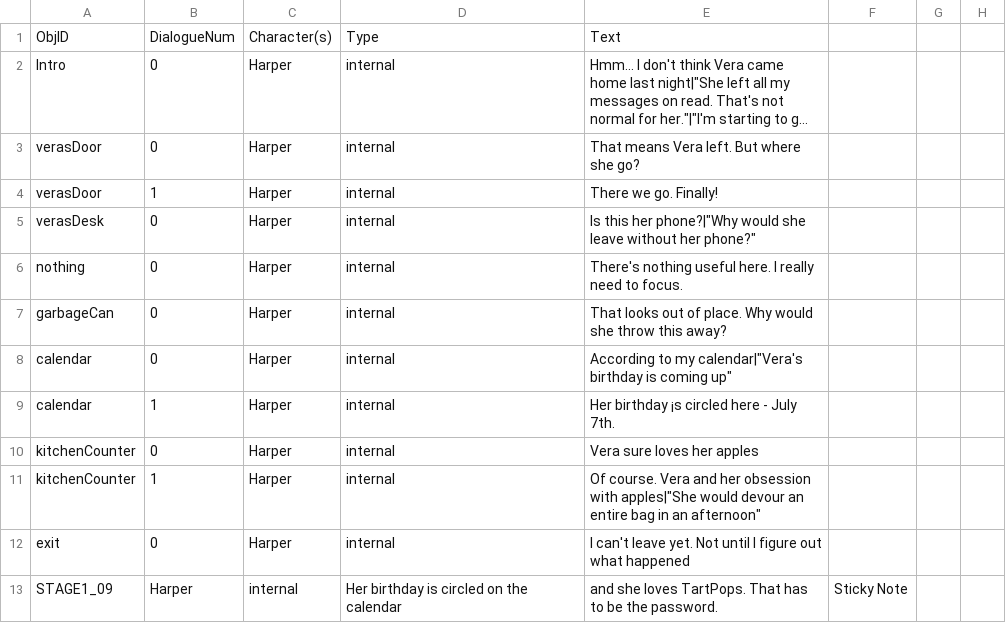
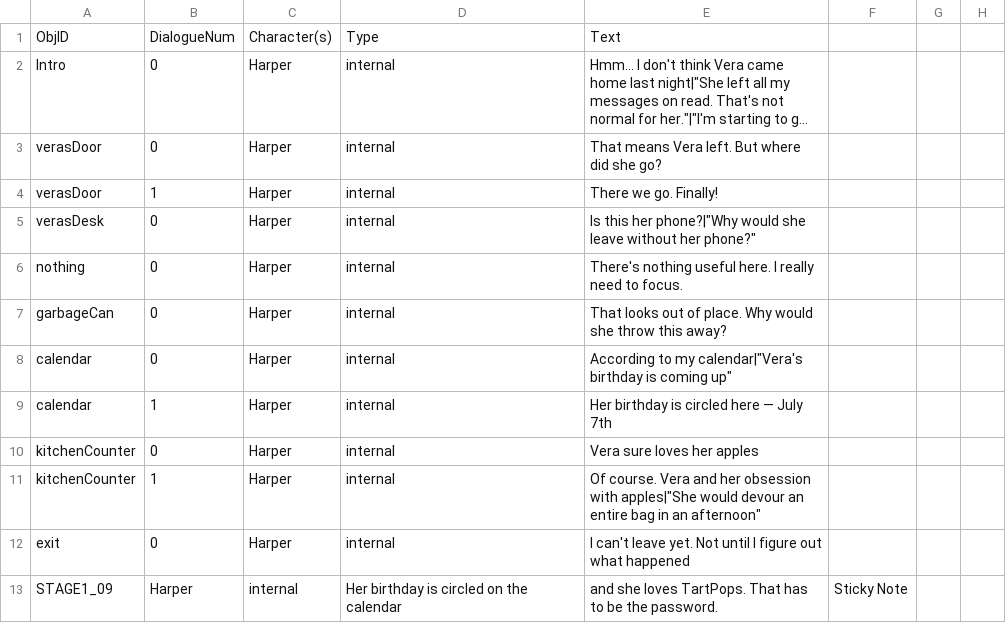
Before and after one commit to Midnight-Umbrella/Project-Hidden-Threads, a CSV file: Assets/Scripts/Dialogue/DialogueCSV250.csv, drawn as a sheet; only a part is shown; long unchanged cells end in …; the diff names each change by its address in the sheet, - before the commit and + after, or states it on an @@ line.

Commit message:
Update DialogueCSV250.csv

```diff
--- a/Assets/Scripts/Dialogue/DialogueCSV250.csv
+++ b/Assets/Scripts/Dialogue/DialogueCSV250.csv
-E3: That means Vera left. But where she go?
+E3: That means Vera left. But where did she go?
-E9: Her birthday ¡s circled here - July 7th.
+E9: Her birthday is circled here — July 7th
```
